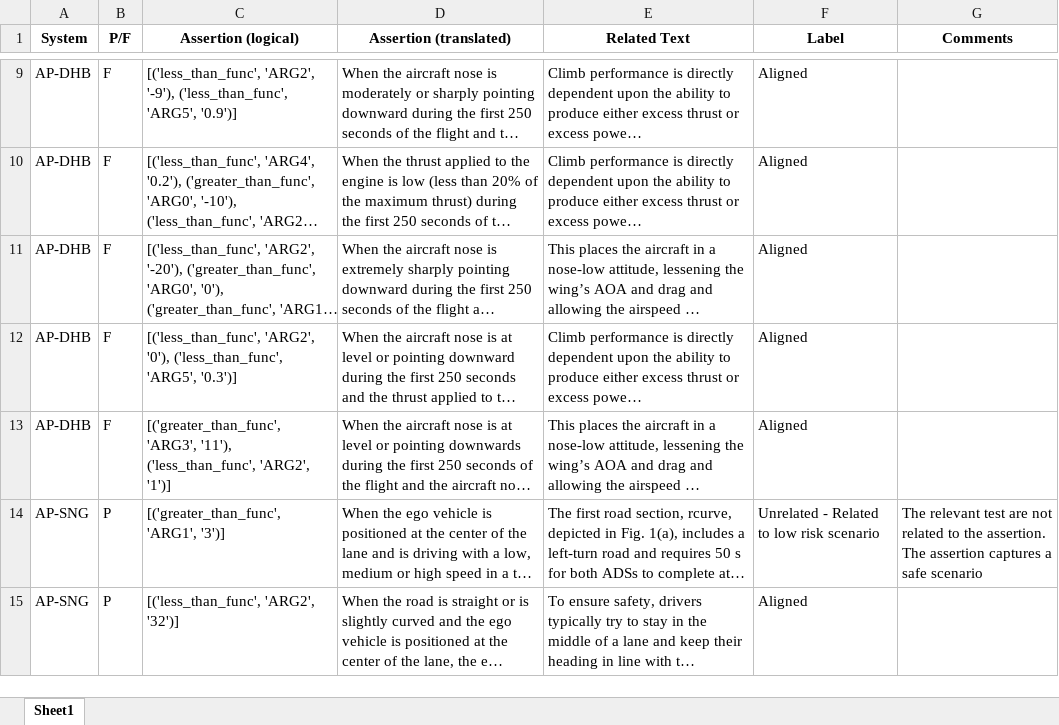
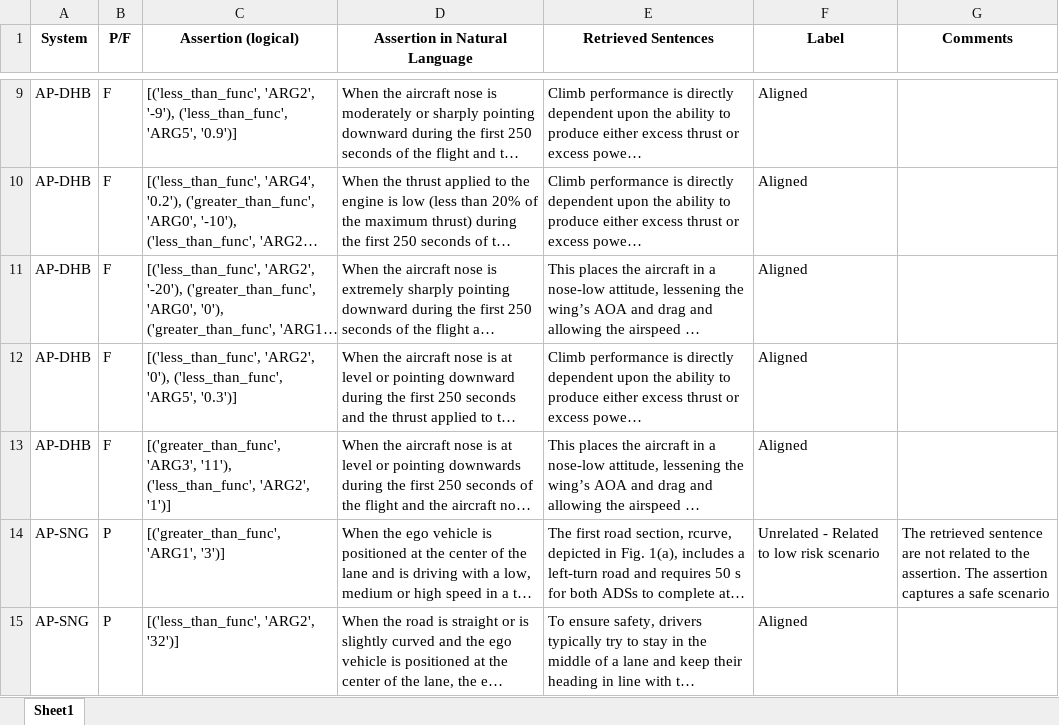
Before and after one commit to baharin/FlakiFailure, an Excel workbook: Evaluation/Results/RQ4/Annotator 1 - TestValidators.xlsx, sheet Sheet1, drawn as a sheet; only a part is shown, gaps mark what is left out; long unchanged cells end in …; values as stored, in another font and other column widths than the file's, no borders; table styles not drawn; the diff covers the shown part only; the diff names each change by its address in the sheet, - before the commit and + after, or states it on an @@ line.

```diff
--- a/Evaluation/Results/RQ4/Annotator 1 - TestValidators.xlsx (sheet Sheet1)
+++ b/Evaluation/Results/RQ4/Annotator 1 - TestValidators.xlsx (sheet Sheet1)
-D1: Assertion (translated)
+D1: Assertion in Natural Language
-E1: Related Text
+E1: Retrieved Sentences
-G14 (Comments): The relevant test are not…
+G14 (Comments): The retrieved sentence are not…
```
Also changed, not shown: 7 edited cells elsewhere in this sheet, Evaluation/Results/RQ4/Annotator 2 - TestValidators.xlsx.
